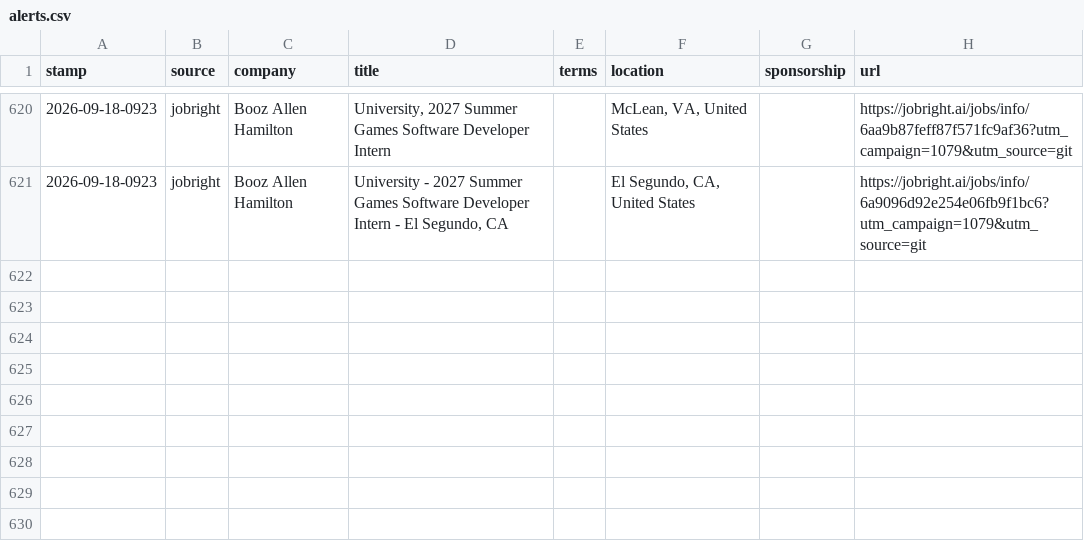
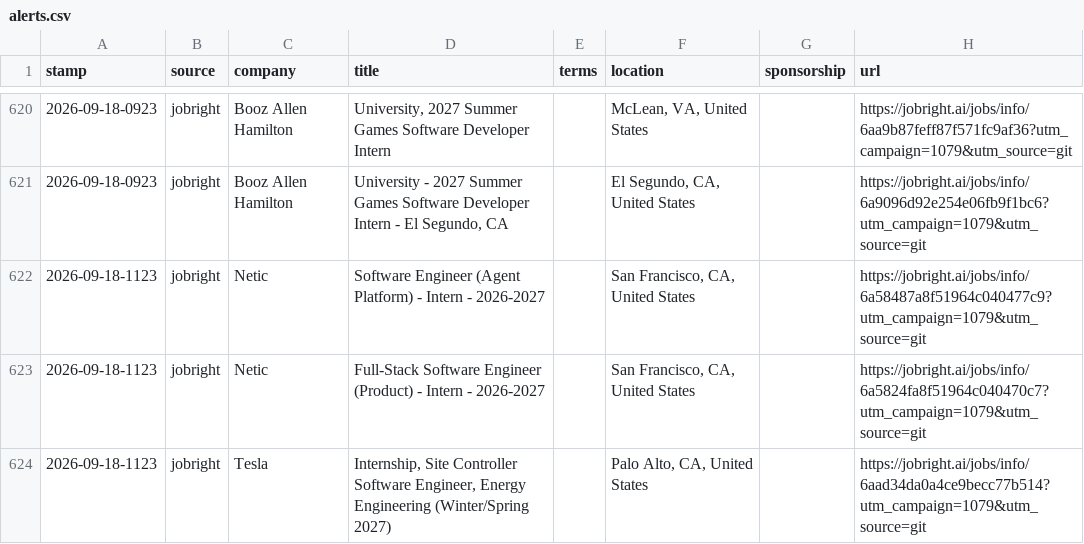
Before and after one commit to JacquesAttinger/job-watcher, a CSV file: alerts.csv, drawn as a sheet; only a part is shown, gaps mark what is left out.

```diff
--- a/alerts.csv
+++ b/alerts.csv
@@ -621 +621,4 @@ stamp,source,company,title,terms,location,sponsorship,url
 2026-09-18-0923,jobright,Booz Allen Hamilton,"University - 2027 Summer Games Software Developer Intern - El Segundo, CA",,"El Segundo, CA, United States",,https://jobright.ai/jobs/info/6a9096d92e254e06fb9f1bc6?utm_campaign=1079&utm_source=git
+2026-09-18-1123,jobright,Netic,Software Engineer (Agent Platform) - Intern - 2026-2027,,"San Francisco, CA, United States",,https://jobright.ai/jobs/info/6a58487a8f51964c040477c9?utm_campaign=1079&utm_source=git
+2026-09-18-1123,jobright,Netic,Full-Stack Software Engineer (Product) - Intern - 2026-2027,,"San Francisco, CA, United States",,https://jobright.ai/jobs/info/6a5824fa8f51964c040470c7?utm_campaign=1079&utm_source=git
+2026-09-18-1123,jobright,Tesla,"Internship, Site Controller Software Engineer, Energy Engineering (Winter/Spring 2027)",,"Palo Alto, CA, United States",,https://jobright.ai/jobs/info/6aad34da0a4ce9becc77b514?utm_campaign=1079&utm_source=git
```
Also changed, not shown: 2 other files.
